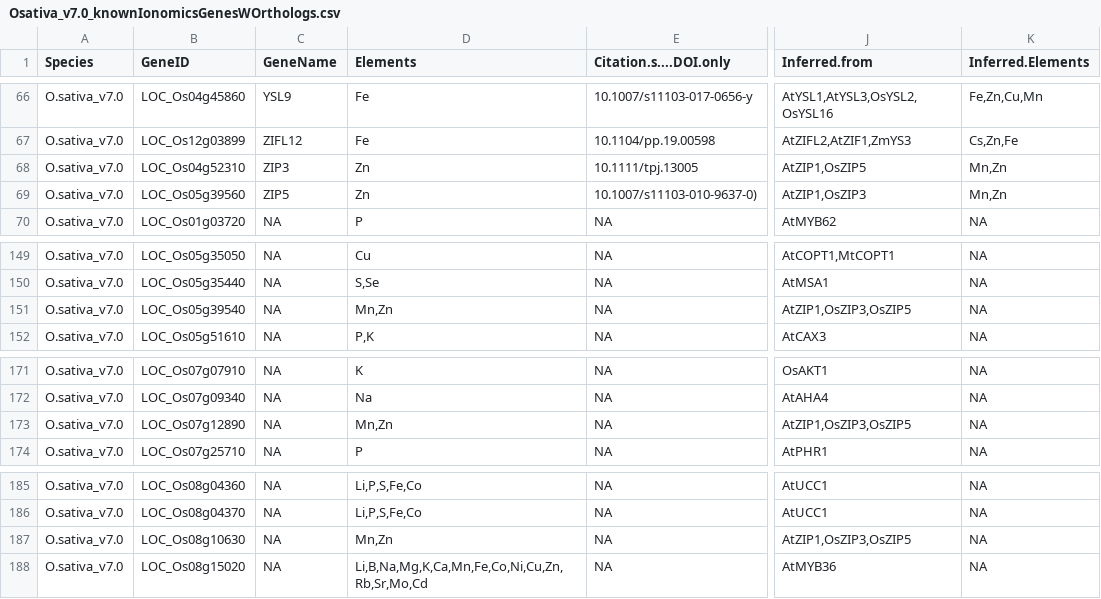
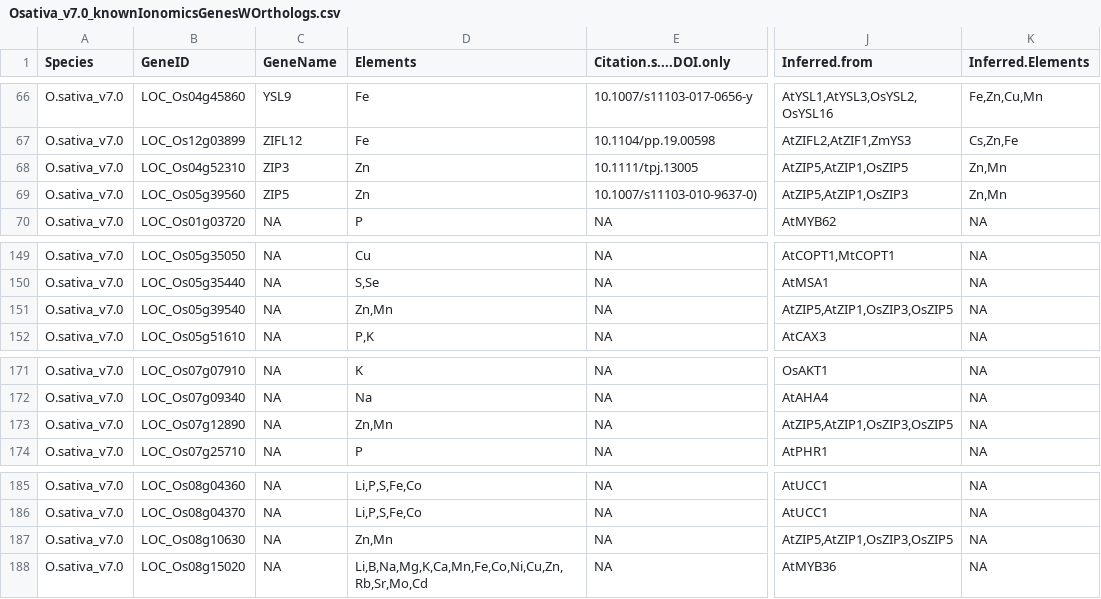
Before and after one commit to danforthcenter/KIG_v2, a CSV file: knownIonomicsGenesWOrthologs_nowheat/Osativa_v7.0_knownIonomicsGenesWOrthologs.csv, drawn as a sheet; only a part is shown, gaps mark what is left out; the diff names each change by its address in the sheet, - before the commit and + after, or states it on an @@ line.

```diff
--- a/knownIonomicsGenesWOrthologs_nowheat/Osativa_v7.0_knownIonomicsGenesWOrthologs.csv
+++ b/knownIonomicsGenesWOrthologs_nowheat/Osativa_v7.0_knownIonomicsGenesWOrthologs.csv
-J68 (Inferred.from): AtZIP1,OsZIP5
+J68 (Inferred.from): AtZIP5,AtZIP1,OsZIP5
-K68:K69 (Inferred.Elements): Mn,Zn
+K68:K69 (Inferred.Elements): Zn,Mn
-J69 (Inferred.from): AtZIP1,OsZIP3
+J69 (Inferred.from): AtZIP5,AtZIP1,OsZIP3
-D151 (Elements): Mn,Zn
+D151 (Elements): Zn,Mn
-J151 (Inferred.from): AtZIP1,OsZIP3,OsZIP5
+J151 (Inferred.from): AtZIP5,AtZIP1,OsZIP3,OsZIP5
-D173 (Elements): Mn,Zn
+D173 (Elements): Zn,Mn
-J173 (Inferred.from): AtZIP1,OsZIP3,OsZIP5
+J173 (Inferred.from): AtZIP5,AtZIP1,OsZIP3,OsZIP5
-D187 (Elements): Mn,Zn
+D187 (Elements): Zn,Mn
-J187 (Inferred.from): AtZIP1,OsZIP3,OsZIP5
+J187 (Inferred.from): AtZIP5,AtZIP1,OsZIP3,OsZIP5
```
Also changed, not shown: knownIonomicsGenesWOrthologs_nowheat/Athaliana_TAIR10_knownIonomicsGenesWOrthologs.csv, knownIonomicsGenesWOrthologs_nowheat/Mtruncatula_Mt4.0v1_knownIonomicsGenesWOrthologs.csv, 7 other files.
